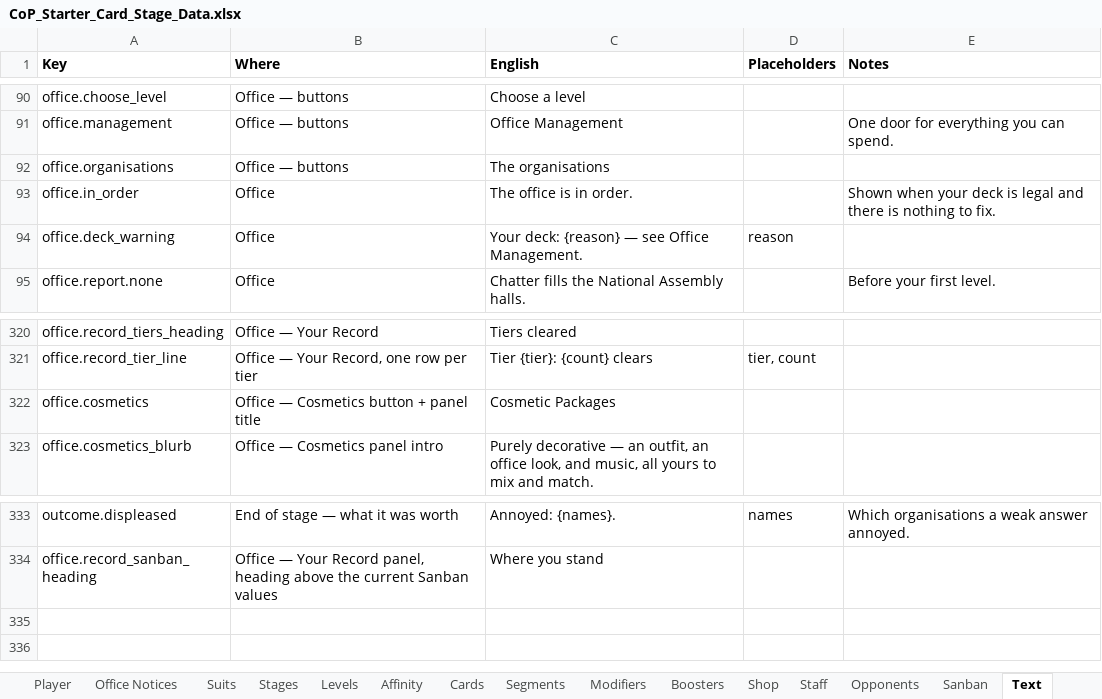
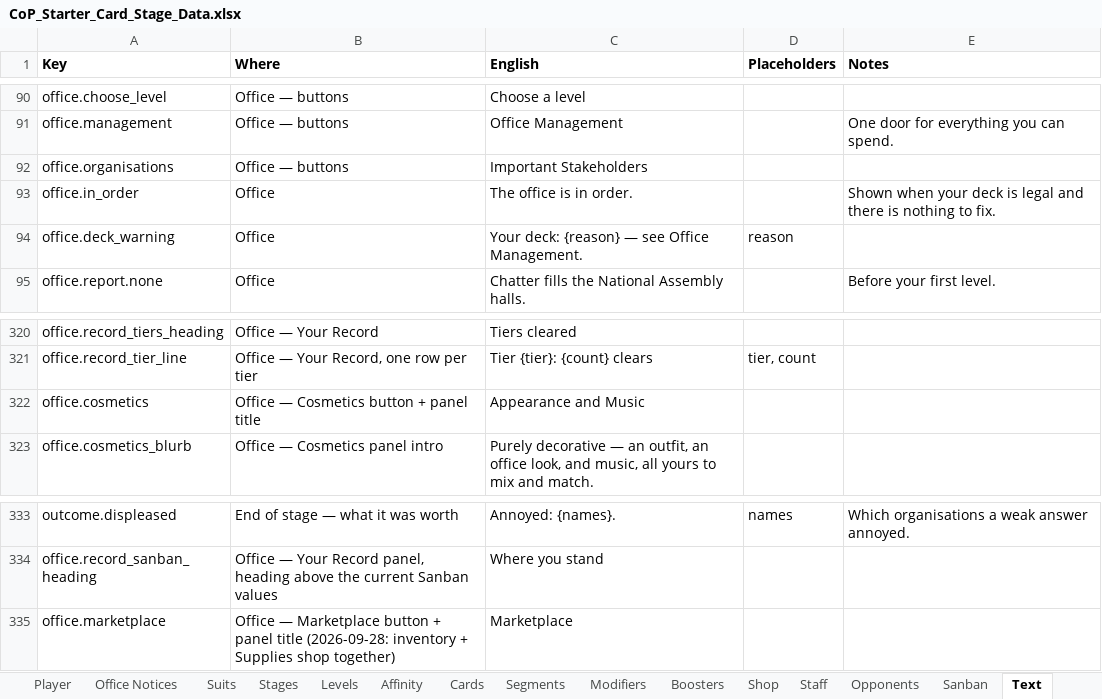
Before and after one commit to Lotusmonogatari/CoP-Deckbuilder, an Excel workbook: design/CoP_Starter_Card_Stage_Data.xlsx, sheet Text, drawn as a sheet; only a part is shown, gaps mark what is left out; values as stored, in another font and other column widths than the file's, no borders; the diff names each change by its address in the sheet, - before the commit and + after, or states it on an @@ line.

```diff
--- a/design/CoP_Starter_Card_Stage_Data.xlsx (sheet Text)
+++ b/design/CoP_Starter_Card_Stage_Data.xlsx (sheet Text)
-C92 (English): The organisations
+C92 (English): Important Stakeholders
-C322 (English): Cosmetic Packages
+C322 (English): Appearance and Music
+row 335: office.marketplace | Office — Marketplace button + panel title (2026-09-28: inventory + Supplies shop together) | Marketplace
```
Also changed, not shown: 9 other files.
